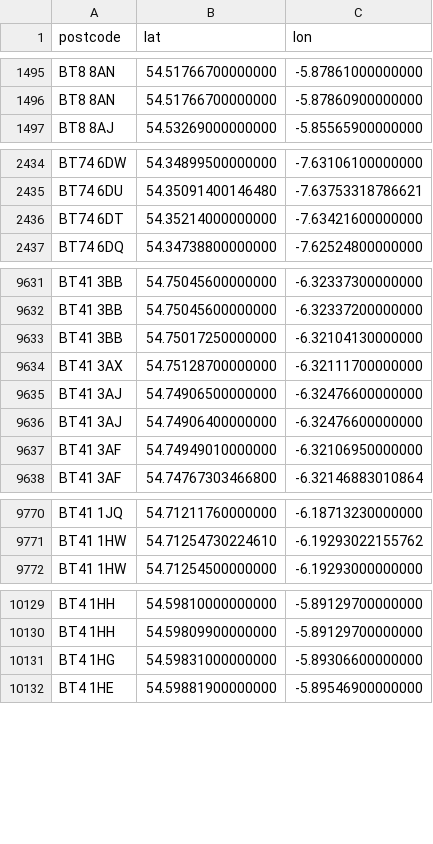
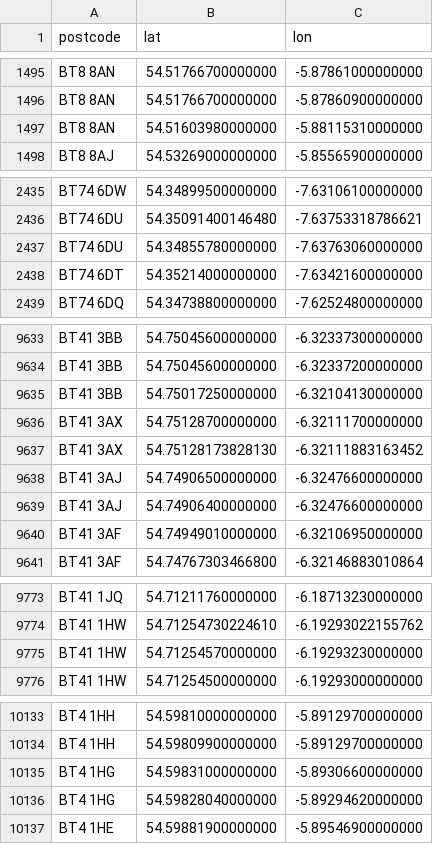
Before and after one commit to osm-uk/NI-Postcodes, a CSV file: data/NI-postcodes.csv, drawn as a sheet; only a part is shown, gaps mark what is left out; the diff covers the shown part only.

```diff
--- a/data/NI-postcodes.csv
+++ b/data/NI-postcodes.csv
@@ -1496,2 +1496,3 @@ BT8 8AN,54.51766700000000,-5.87861000000000
 BT8 8AN,54.51766700000000,-5.87860900000000
+BT8 8AN,54.51603980000000,-5.88115310000000
 BT8 8AJ,54.53269000000000,-5.85565900000000
@@ -2435,2 +2436,3 @@ BT74 6DW,54.34899500000000,-7.63106100000000
 BT74 6DU,54.35091400146480,-7.63753318786621
+BT74 6DU,54.34855780000000,-7.63763060000000
 BT74 6DT,54.35214000000000,-7.63421600000000
@@ -9634,2 +9636,3 @@ BT41 3BB,54.75017250000000,-6.32104130000000
 BT41 3AX,54.75128700000000,-6.32111700000000
+BT41 3AX,54.75128173828130,-6.32111883163452
 BT41 3AJ,54.74906500000000,-6.32476600000000
@@ -9771,2 +9774,3 @@ BT41 1JQ,54.71211760000000,-6.18713230000000
 BT41 1HW,54.71254730224610,-6.19293022155762
+BT41 1HW,54.71254570000000,-6.19293230000000
 BT41 1HW,54.71254500000000,-6.19293000000000
@@ -10131,2 +10135,3 @@ BT4 1HH,54.59809900000000,-5.89129700000000
 BT4 1HG,54.59831000000000,-5.89306600000000
+BT4 1HG,54.59828040000000,-5.89294620000000
 BT4 1HE,54.59881900000000,-5.89546900000000
```
Also changed, not shown: 8 added rows elsewhere in this file.
